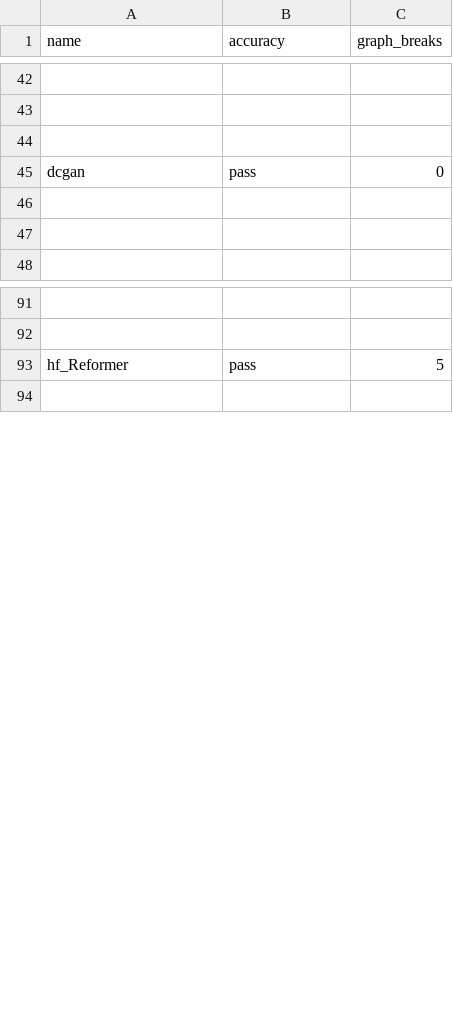
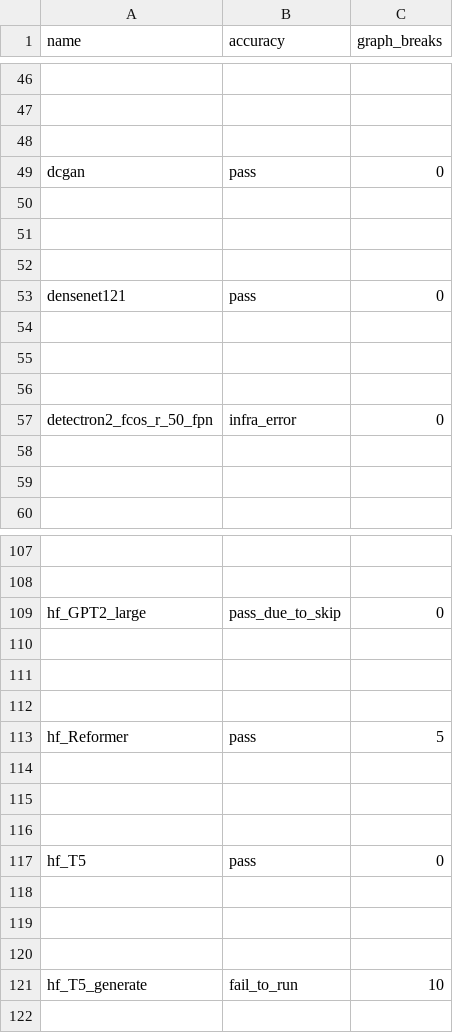
Before and after one commit to axanitzozra/pytorch, a CSV file: benchmarks/dynamo/ci_expected_accuracy/dynamic_inductor_torchbench_inference.csv, drawn as a sheet; only a part is shown, gaps mark what is left out; the diff covers the shown part only; the diff names each change by its address in the sheet, - before the commit and + after, or states it on an @@ line.

Commit message:
[CI] Remove CI skip list for inductor integration tests (#113446)
Summary: Switch to completely rely on checking against expected result files.

Pull Request resolved: https://github.com/pytorch/pytorch/pull/113446
Approved by: https://github.com/ezyang, https://github.com/malfet, https://github.com/jansel
ghstack dependencies: #113574, #113575

```diff
--- a/benchmarks/dynamo/ci_expected_accuracy/dynamic_inductor_torchbench_inference.csv
+++ b/benchmarks/dynamo/ci_expected_accuracy/dynamic_inductor_torchbench_inference.csv
+row 50: (empty)
+row 51: (empty)
+row 52: (empty)
+row 53: densenet121 | pass | 0
+row 54: (empty)
+row 55: (empty)
+row 56: (empty)
+row 57: detectron2_fcos_r_50_fpn | infra_error | 0
+row 109: hf_GPT2_large | pass_due_to_skip | 0
+row 110: (empty)
+row 111: (empty)
+row 112: (empty)
+row 114: (empty)
+row 115: (empty)
+row 116: (empty)
+row 117: hf_T5 | pass | 0
+row 118: (empty)
+row 119: (empty)
+row 120: (empty)
+row 121: hf_T5_generate | fail_to_run | 10
```
Also changed, not shown: 32 added rows elsewhere in this file, benchmarks/dynamo/ci_expected_accuracy/dynamic_inductor_timm_training.csv, benchmarks/dynamo/ci_expected_accuracy/dynamic_inductor_torchbench_training.csv, 8 other files.
